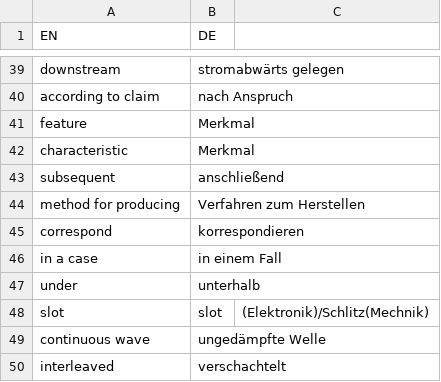
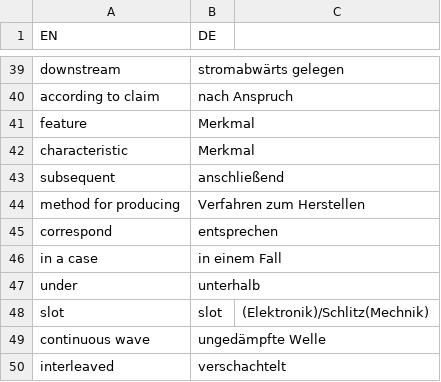
Before and after one commit to utaschulz1/patent-translation-agent, a CSV file: standard_glossary.csv, drawn as a sheet; only a part is shown, gaps mark what is left out.

Commit message:
chore: workflow_lara --from-9 resume flag, glossary corrections, cleanup
- workflow_lara.py: add --from-9 resume point (Matecat translation done,
  run export + checks + upload), fix step-1 comment (XTRF not Gmail polling
  for job offers), correct seg-range usage example wording
- standard_glossary.csv: correspond -> entsprechen
- CSV2TMX-XLSX.py: fix header/usage comments to match the actual filename
- xtrf_job_setup.py: clarify in docstring/CLI help that the argument is the
  XTRF job URL/ID, not the project ID
- Add Matecat/WMP_old/WMP_old.tmx
- Update auto-generated lemma lookup caches and lara_glossaries.json registry

```diff
--- a/standard_glossary.csv
+++ b/standard_glossary.csv
@@ -44,3 +44,3 @@ subsequent,anschließend,
 method for producing,Verfahren zum Herstellen,
-correspond,korrespondieren,
+correspond,entsprechen,
 in a case,in einem Fall,
```
Also changed, not shown: 7 other files.
